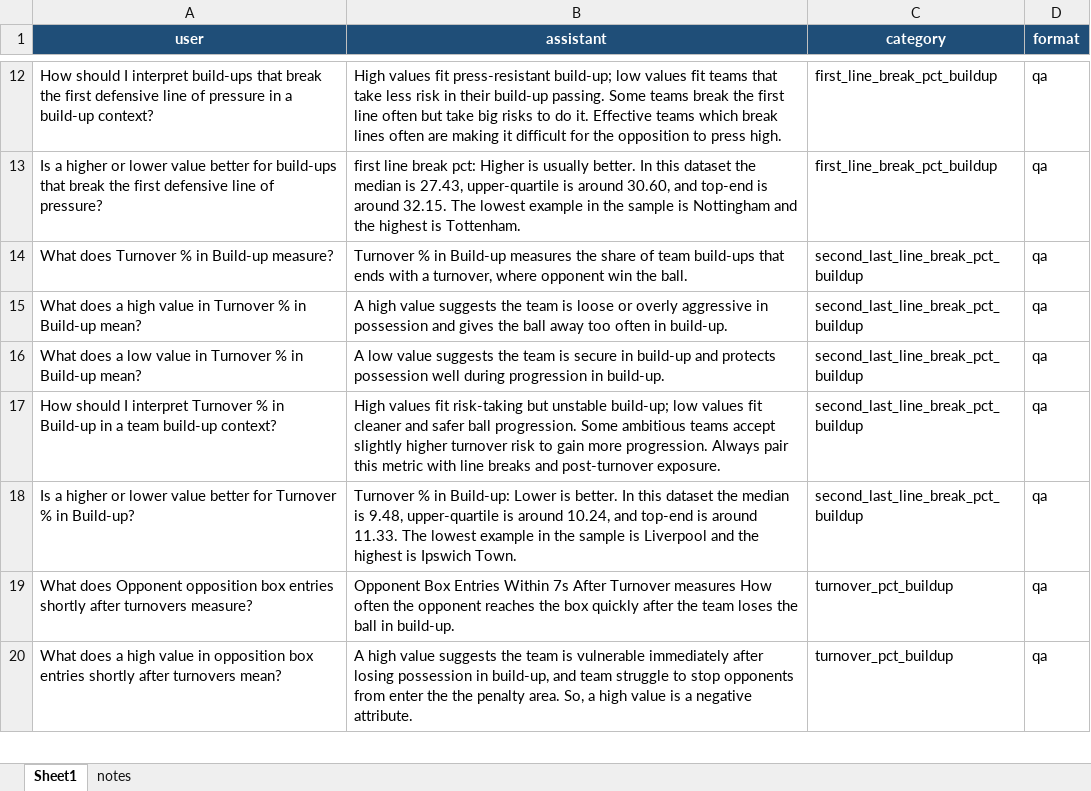
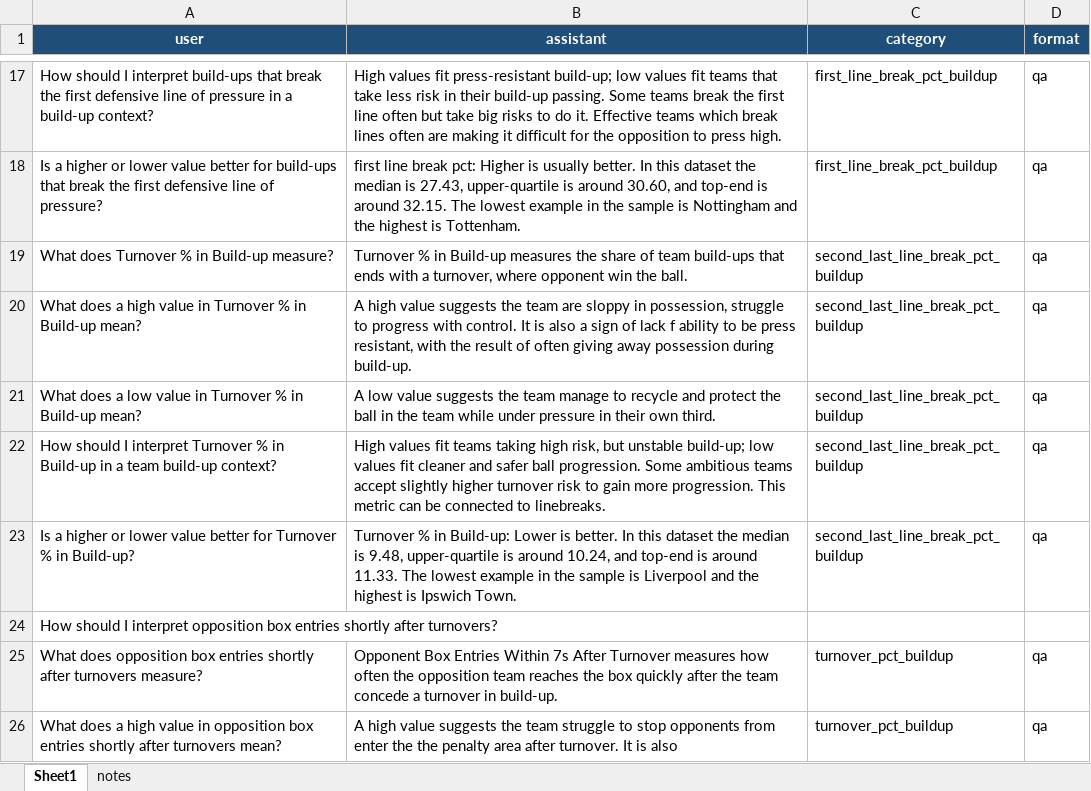
Before and after one commit to vickyfriss/Context-Engineering-TWELVE-personal-work, an Excel workbook: data/describe/team_buildup.xlsx, sheet Sheet1, drawn as a sheet; only a part is shown, gaps mark what is left out; values as stored, in another font and other column widths than the file's, no borders; table styles not drawn; addresses are those after the commit; the diff covers the shown part only; the diff names each change by its address in the sheet, - before the commit and + after, or states it on an @@ line.

```diff
--- a/data/describe/team_buildup.xlsx (sheet Sheet1)
+++ b/data/describe/team_buildup.xlsx (sheet Sheet1)
-B20 (assistant): …the team is loose or overly aggressive in possession and gives the ball away too often in build-up.
+B20 (assistant): …the team are sloppy in possession, struggle to progress with control. It is also a sign of lack f ability to be press resistant, with the result of often giving away possession during build-up.
-B21 (assistant): …the team is secure in build-up and protects possession well during progression in build-up.
+B21 (assistant): …the team manage to recycle and protect the ball in the team while under pressure in their own third.
-B22 (assistant): …values fit risk-taking but unstable build-up; low values fit cleaner and safer ball progression. Some ambitious teams accept slightly higher turnover risk to gain more progression. Always pair this metric with line breaks and post-turnover exposure.
+B22 (assistant): …values fit teams taking high risk, but unstable build-up; low values fit cleaner and safer ball progression. Some ambitious teams accept slightly higher turnover risk to gain more progression. This metric can be connected to linebreaks.
+row 24: How should I interpret opposition box entries shortly after turnovers?
-A25 (user): What does Opponent opposition box…
+A25 (user): What does opposition box…
-B25 (assistant): …Turnover measures How often the opponent reaches the box quickly after the team loses the ball in build-up.
+B25 (assistant): …Turnover measures how often the opposition team reaches the box quickly after the team concede a turnover in build-up.
-B26 (assistant): …the team is vulnerable immediately after losing possession in build-up, and team struggle to stop opponents from enter the the penalty area. So, a high value is a negative attribute.
+B26 (assistant): …the team struggle to stop opponents from enter the the penalty area after turnover. It is also
```
Also changed, not shown: 6 added rows and 14 edited cells elsewhere in this sheet, 1 other file.
